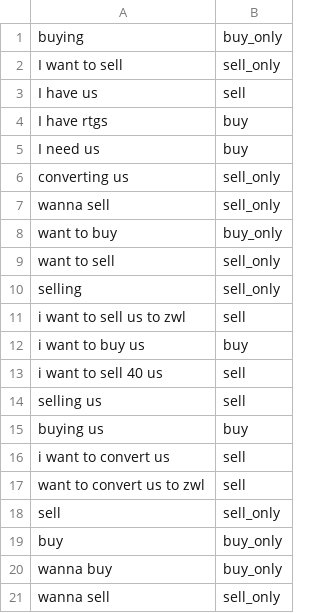
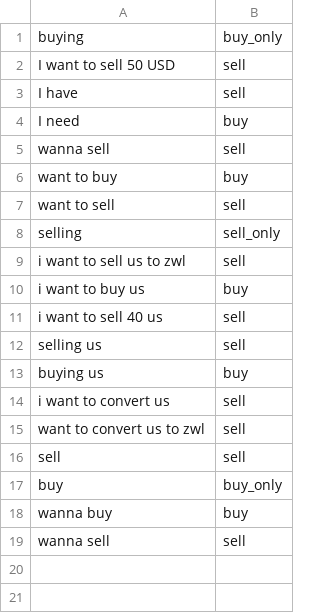
Before and after one commit to TimothyTakudzwa/bureau, a CSV file: my_csv.csv, drawn as a sheet.

```diff
--- a/my_csv.csv
+++ b/my_csv.csv
@@ -1,10 +1,8 @@
 buying,buy_only
-I want to sell,sell_only
-I have us,sell
-I have rtgs,buy
-I need us,buy
-converting us,sell_only
-wanna sell,sell_only
-want to buy,buy_only
-want to sell,sell_only
+I want to sell 50 USD,sell
+I have ,sell
+I need,buy
+wanna sell,sell
+want to buy,buy
+want to sell,sell
 selling,sell_only
@@ -17,5 +15,5 @@ i want to convert us,sell
 want to convert us to zwl,sell
-sell,sell_only
+sell,sell
 buy,buy_only
-wanna buy,buy_only
-wanna sell,sell_only
+wanna buy,buy
+wanna sell,sell
```
Also changed, not shown: 1 other file.
